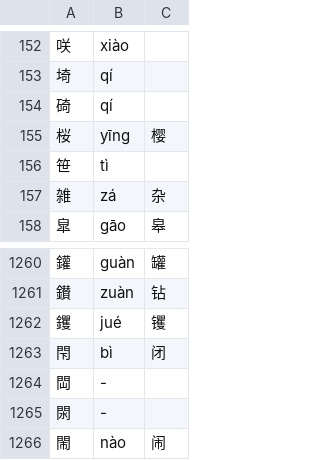
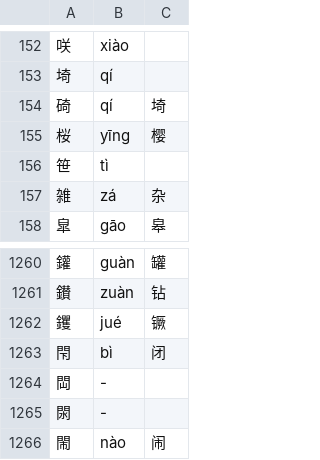
Before and after one commit to 11xx/muzaiten, a TSV file: src/search/fold/tables/han/jis.tsv, drawn as a sheet; only a part is shown, gaps mark what is left out.

```diff
--- a/src/search/fold/tables/han/jis.tsv
+++ b/src/search/fold/tables/han/jis.tsv
@@ -153,3 +153,3 @@
 埼	qí	
-碕	qí	
+碕	qí	埼
 桜	yīng	樱
@@ -1261,3 +1261,3 @@
 鑚	zuàn	钻
-钁	jué	䦆
+钁	jué	镢
 閇	bì	闭
```
Also changed, not shown: src/search/fold/tables/han/gb2312.tsv, src/search/fold/tables/han/ksx.tsv, 1 other file.
